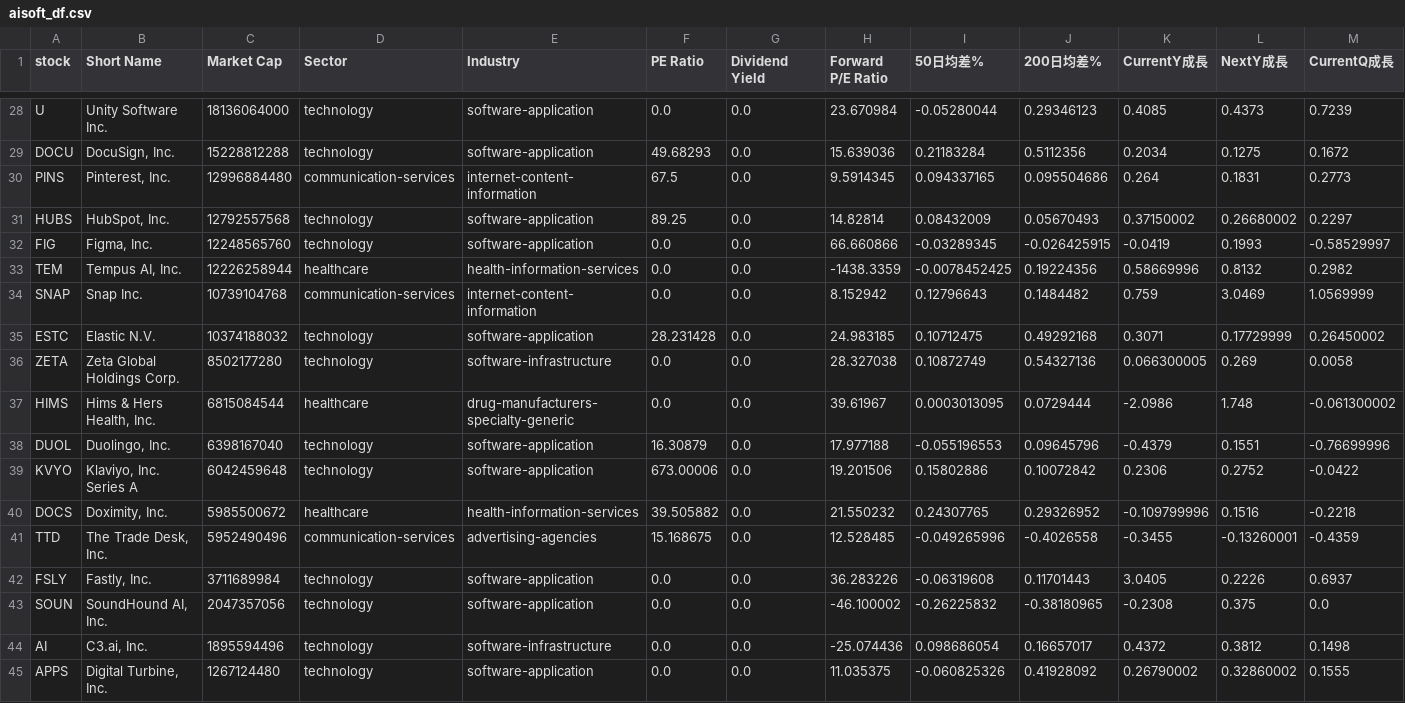
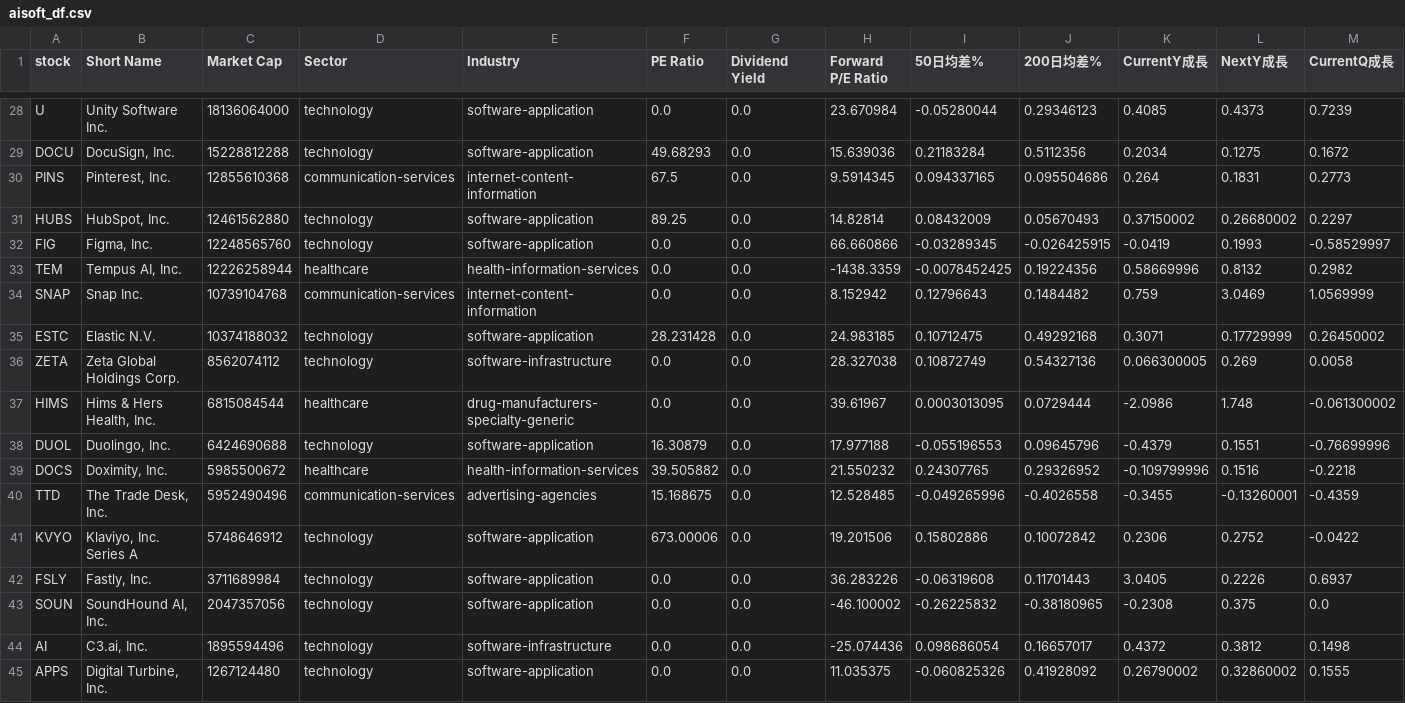
Before and after one commit to chenyicheng2008/sp500-OHLC, a CSV file: data/weekly_reutin/aisoft_df.csv, drawn as a sheet; only a part is shown, gaps mark what is left out; removed rows and columns are numbered as before the commit, all else as after; rows hold the shown columns only; the diff covers the shown part only; the diff names each change by its address in the sheet, - before the commit and + after, or states it on an @@ line.

```diff
--- a/data/weekly_reutin/aisoft_df.csv
+++ b/data/weekly_reutin/aisoft_df.csv
-C30 (Market Cap): 12996884480
+C30 (Market Cap): 12855610368
-C31 (Market Cap): 12792557568
+C31 (Market Cap): 12461562880
-C36 (Market Cap): 8502177280
+C36 (Market Cap): 8562074112
-C38 (Market Cap): 6398167040
+C38 (Market Cap): 6424690688
-row 39: KVYO | Klaviyo, Inc. Series A | 6042459648 | technology | software-application | 673.00006 | 0.0 | 19.201506 | 0.15802886 | 0.10072842 | 0.2306 | 0.2752 | -0.0422
+row 41: KVYO | Klaviyo, Inc. Series A | 5748646912 | technology | software-application | 673.00006 | 0.0 | 19.201506 | 0.15802886 | 0.10072842 | 0.2306 | 0.2752 | -0.0422
```
Also changed, not shown: 12 edited cells elsewhere in this file, data/weekly_reutin/Memory_data.csv, data/weekly_reutin/Memory_ohlc.csv, 3 other files.
